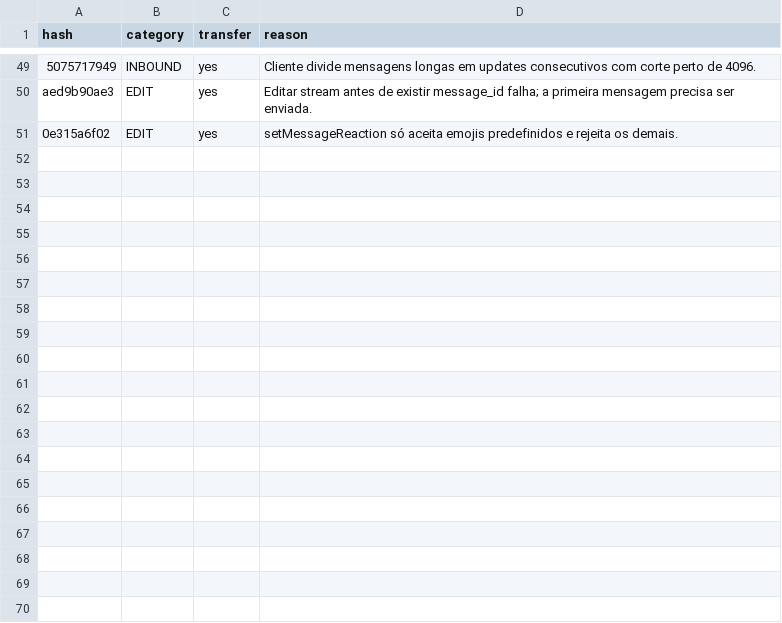
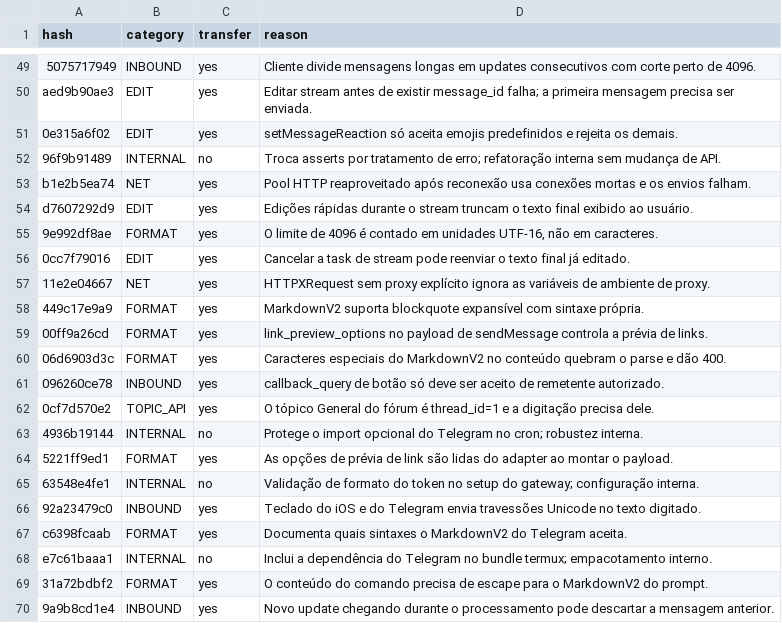
Before and after one commit to manelsen/donkey, a TSV file: docs/hermes-mining/telegram/classification.tsv, drawn as a sheet; only a part is shown, gaps mark what is left out; the diff covers the shown part only; the diff names each change by its address in the sheet, - before the commit and + after, or states it on an @@ line.

Commit message:
docs(mining): classify telegram fixes (batch 2/15)

```diff
--- a/docs/hermes-mining/telegram/classification.tsv
+++ b/docs/hermes-mining/telegram/classification.tsv
+row 52: 96f9b91489 | INTERNAL | no | Troca asserts por tratamento de erro; refatoração interna sem mudança de API.
+row 53: b1e2b5ea74 | NET | yes | Pool HTTP reaproveitado após reconexão usa conexões mortas e os envios falham.
+row 54: d7607292d9 | EDIT | yes | Edições rápidas durante o stream truncam o texto final exibido ao usuário.
+row 55: 9e992df8ae | FORMAT | yes | O limite de 4096 é contado em unidades UTF-16, não em caracteres.
+row 56: 0cc7f79016 | EDIT | yes | Cancelar a task de stream pode reenviar o texto final já editado.
+row 57: 11e2e04667 | NET | yes | HTTPXRequest sem proxy explícito ignora as variáveis de ambiente de proxy.
+row 58: 449c17e9a9 | FORMAT | yes | MarkdownV2 suporta blockquote expansível com sintaxe própria.
+row 59: 00ff9a26cd | FORMAT | yes | link_preview_options no payload de sendMessage controla a prévia de links.
+row 60: 06d6903d3c | FORMAT | yes | Caracteres especiais do MarkdownV2 no conteúdo quebram o parse e dão 400.
+row 61: 096260ce78 | INBOUND | yes | callback_query de botão só deve ser aceito de remetente autorizado.
+row 62: 0cf7d570e2 | TOPIC_API | yes | O tópico General do fórum é thread_id=1 e a digitação precisa dele.
+row 63: 4936b19144 | INTERNAL | no | Protege o import opcional do Telegram no cron; robustez interna.
+row 64: 5221ff9ed1 | FORMAT | yes | As opções de prévia de link são lidas do adapter ao montar o payload.
+row 65: 63548e4fe1 | INTERNAL | no | Validação de formato do token no setup do gateway; configuração interna.
+row 66: 92a23479c0 | INBOUND | yes | Teclado do iOS e do Telegram envia travessões Unicode no texto digitado.
+row 67: c6398fcaab | FORMAT | yes | Documenta quais sintaxes o MarkdownV2 do Telegram aceita.
+row 68: e7c61baaa1 | INTERNAL | no | Inclui a dependência do Telegram no bundle termux; empacotamento interno.
+row 69: 31a72bdbf2 | FORMAT | yes | O conteúdo do comando precisa de escape para o MarkdownV2 do prompt.
+row 70: 9a9b8cd1e4 | INBOUND | yes | Novo update chegando durante o processamento pode descartar a mensagem anterior.
```
Also changed, not shown: 31 added rows elsewhere in this file.
